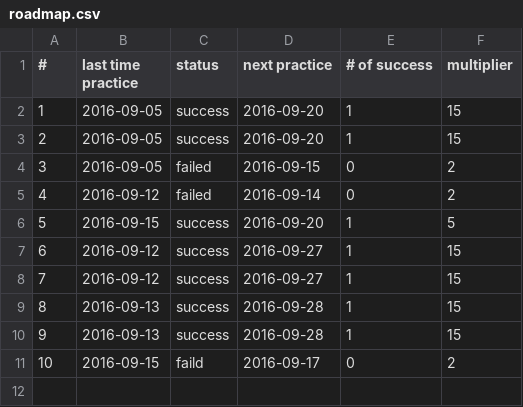
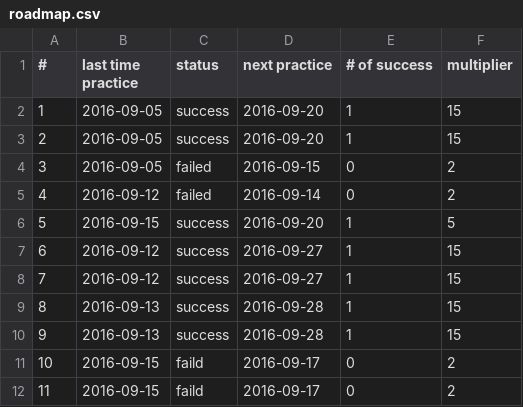
Before and after one commit to chiihuang/leetcode-cpp, a CSV file: roadmap.csv, drawn as a sheet.

Commit message:
Update roadmap.csv

```diff
--- a/roadmap.csv
+++ b/roadmap.csv
@@ -11 +11,2 @@
 10, 2016-09-15, faild, 2016-09-17, 0, 2
+11, 2016-09-15, faild, 2016-09-17, 0, 2
```
